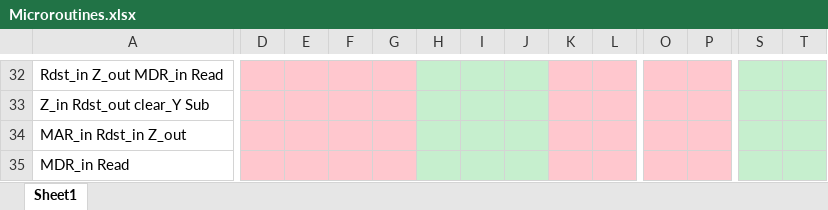
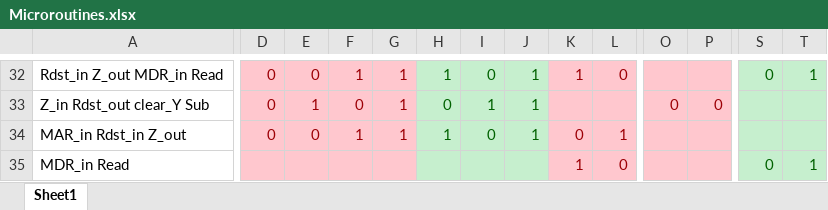
Before and after one commit to mhomran/PDP11, an Excel workbook: Microroutines.xlsx, sheet Sheet1, drawn as a sheet; only a part is shown, gaps mark what is left out; values as stored, in another font and other column widths than the file's, no borders; the diff covers the shown part only; the diff names each change by its address in the sheet, - before the commit and + after, or states it on an @@ line.

```diff
--- a/Microroutines.xlsx (sheet Sheet1)
+++ b/Microroutines.xlsx (sheet Sheet1)
-D32:D34: (empty)
+D32:D34: 0
-E32: (empty)
+E32: 0
-F32: (empty)
+F32: 1
-G32:G34: (empty)
+G32:G34: 1
-H32: (empty)
+H32: 1
-I32: (empty)
+I32: 0
-J32:J34: (empty)
+J32:J34: 1
-K32: (empty)
+K32: 1
-L32: (empty)
+L32: 0
-S32: (empty)
+S32: 0
-T32: (empty)
+T32: 1
-E33: (empty)
+E33: 1
-F33: (empty)
+F33: 0
-H33: (empty)
+H33: 0
-I33: (empty)
+I33: 1
-O33: (empty)
+O33: 0
-P33: (empty)
+P33: 0
-E34: (empty)
+E34: 0
-F34: (empty)
+F34: 1
-H34: (empty)
+H34: 1
-I34: (empty)
+I34: 0
-K34: (empty)
+K34: 0
-L34: (empty)
+L34: 1
-K35: (empty)
+K35: 1
-L35: (empty)
+L35: 0
-S35: (empty)
+S35: 0
-T35: (empty)
+T35: 1
```
Also changed, not shown: 1 added row, 1 removed row and 205 edited cells elsewhere in this sheet.
